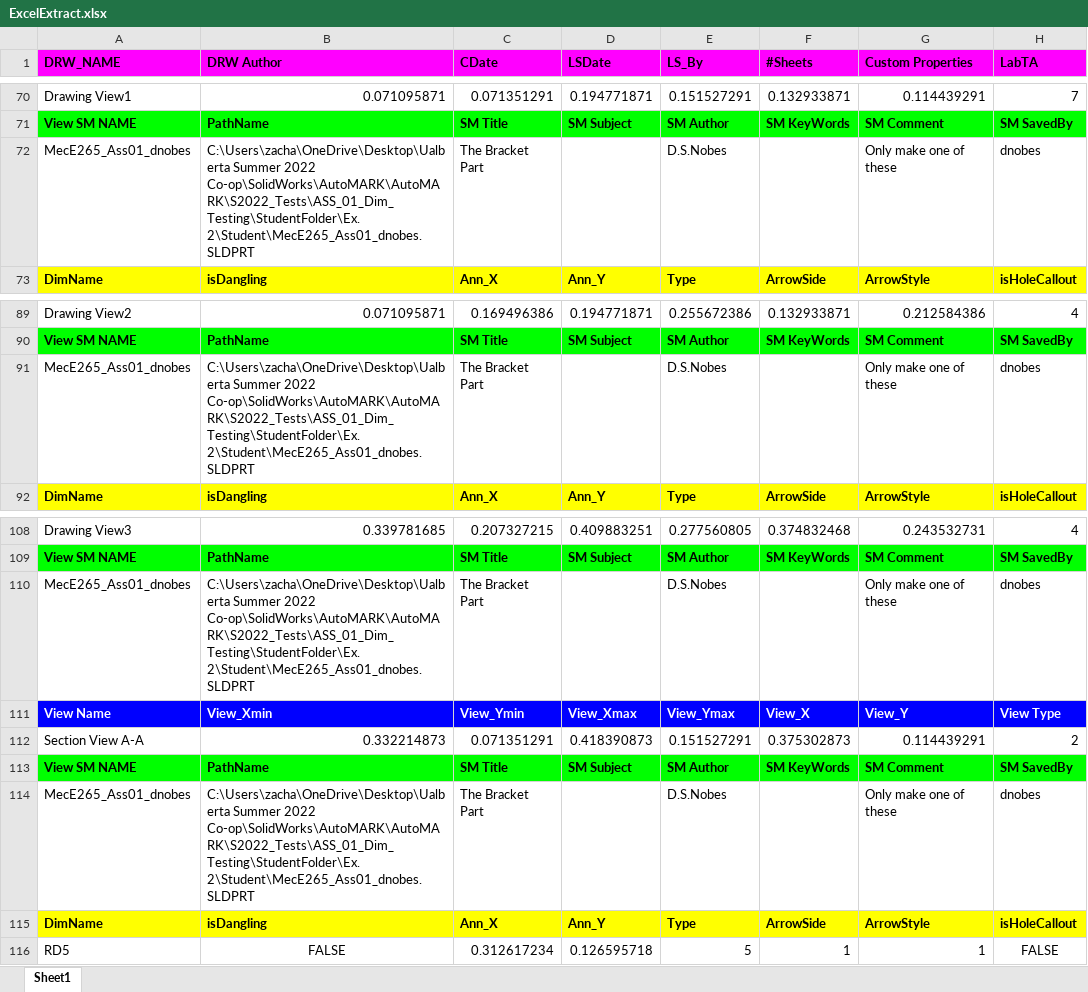
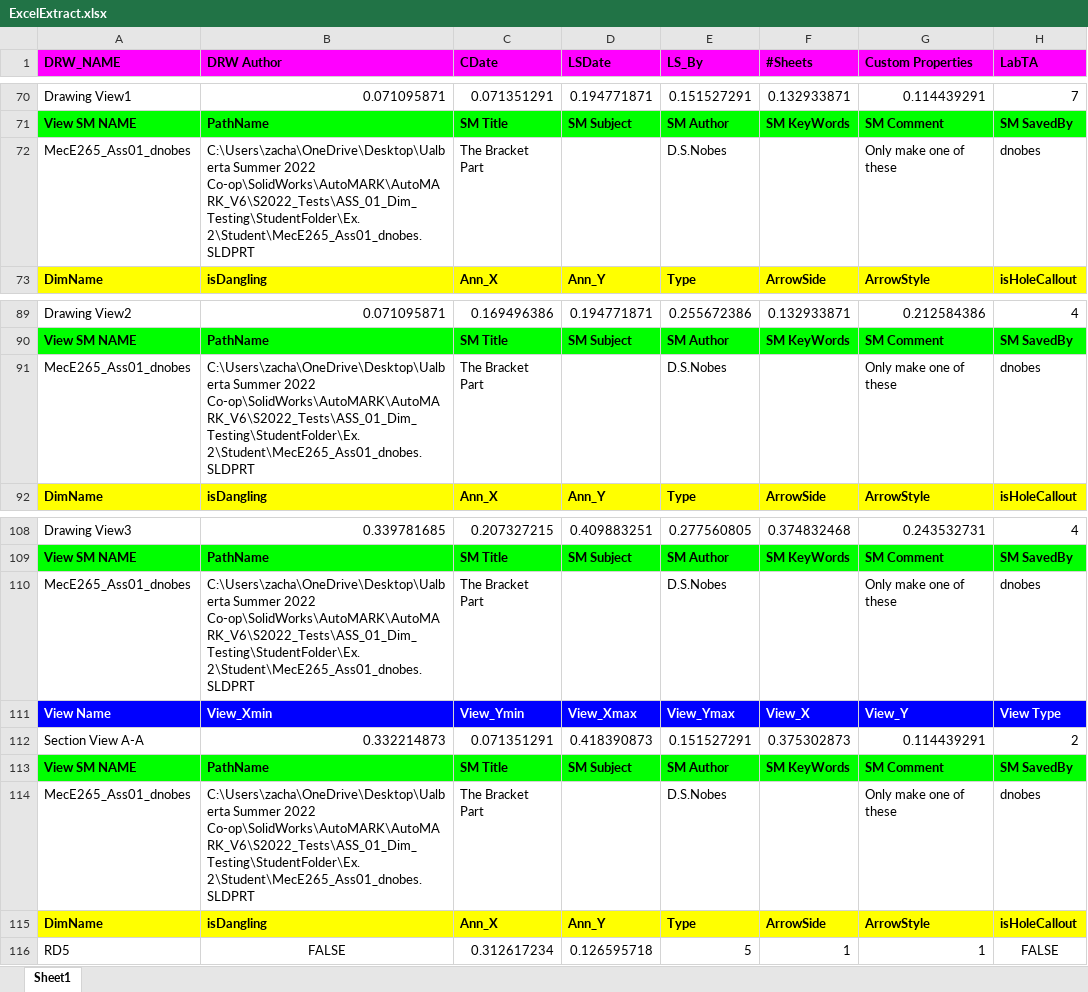
Before and after one commit to ZacharySchmidt0/AutoMARK_V6, an Excel workbook: S2022_Tests/ASS_01_Dim_Testing/StudentFolder/Ex.2/ExcelExtract.xlsx, sheet Sheet1, drawn as a sheet; only a part is shown, gaps mark what is left out; values as stored, in another font and other column widths than the file's, no borders; the diff names each change by its address in the sheet, - before the commit and + after, or states it on an @@ line.

```diff
--- a/S2022_Tests/ASS_01_Dim_Testing/StudentFolder/Ex.2/ExcelExtract.xlsx (sheet Sheet1)
+++ b/S2022_Tests/ASS_01_Dim_Testing/StudentFolder/Ex.2/ExcelExtract.xlsx (sheet Sheet1)
-B72 (DRW Author): …Summer 2022 Co-op\SolidWorks\AutoMARK\AutoMARK\S2022_Tests\ASS_01_Dim_Testing\StudentFolder\Ex.2\Student\MecE265_Ass01_dnobes.SLDPRT
+B72 (DRW Author): …Summer 2022 Co-op\SolidWorks\AutoMARK\AutoMARK_V6\S2022_Tests\ASS_01_Dim_Testing\StudentFolder\Ex.2\Student\MecE265_Ass01_dnobes.SLDPRT
-B91 (DRW Author): …Summer 2022 Co-op\SolidWorks\AutoMARK\AutoMARK\S2022_Tests\ASS_01_Dim_Testing\StudentFolder\Ex.2\Student\MecE265_Ass01_dnobes.SLDPRT
+B91 (DRW Author): …Summer 2022 Co-op\SolidWorks\AutoMARK\AutoMARK_V6\S2022_Tests\ASS_01_Dim_Testing\StudentFolder\Ex.2\Student\MecE265_Ass01_dnobes.SLDPRT
-B110 (DRW Author): …Summer 2022 Co-op\SolidWorks\AutoMARK\AutoMARK\S2022_Tests\ASS_01_Dim_Testing\StudentFolder\Ex.2\Student\MecE265_Ass01_dnobes.SLDPRT
+B110 (DRW Author): …Summer 2022 Co-op\SolidWorks\AutoMARK\AutoMARK_V6\S2022_Tests\ASS_01_Dim_Testing\StudentFolder\Ex.2\Student\MecE265_Ass01_dnobes.SLDPRT
-B114 (DRW Author): …Summer 2022 Co-op\SolidWorks\AutoMARK\AutoMARK\S2022_Tests\ASS_01_Dim_Testing\StudentFolder\Ex.2\Student\MecE265_Ass01_dnobes.SLDPRT
+B114 (DRW Author): …Summer 2022 Co-op\SolidWorks\AutoMARK\AutoMARK_V6\S2022_Tests\ASS_01_Dim_Testing\StudentFolder\Ex.2\Student\MecE265_Ass01_dnobes.SLDPRT
```
Also changed, not shown: S2022_Tests/ASS_01_Dim_Testing/StudentFolder/Ex.1/ExcelExtract.xlsx, S2022_Tests/ASS_01_Dim_Testing/StudentFolder/Ex.3/ExcelExtract.xlsx, 53 other files.
